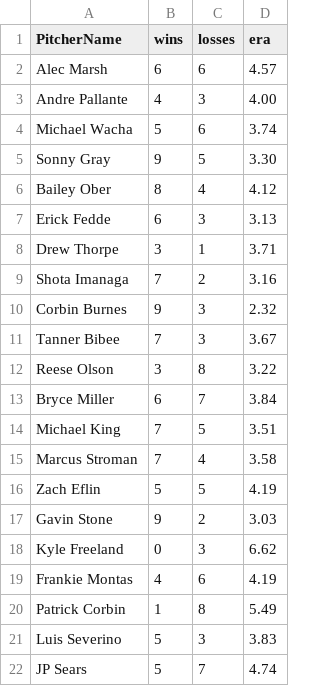
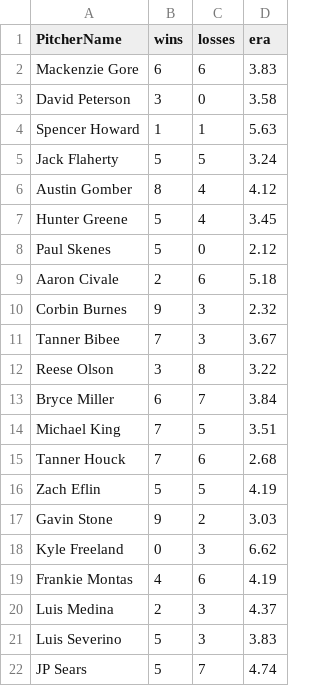
Before and after one commit to emarte91/nrfiChamps, a CSV file: PitchersTotalStatistics.csv, drawn as a sheet; only a part is shown.

Commit message:
Update PitchersTotalStatistics.csv

```diff
--- a/PitchersTotalStatistics.csv
+++ b/PitchersTotalStatistics.csv
@@ -1,10 +1,10 @@
 PitcherName,wins,losses,era
-Alec Marsh,6,6,4.57
-Andre Pallante,4,3,4.00
-Michael Wacha,5,6,3.74
-Sonny Gray,9,5,3.30
-Bailey Ober,8,4,4.12
-Erick Fedde,6,3,3.13
-Drew Thorpe,3,1,3.71
-Shota Imanaga,7,2,3.16
+Mackenzie Gore,6,6,3.83
+David Peterson,3,0,3.58
+Spencer Howard,1,1,5.63
+Jack Flaherty,5,5,3.24
+Austin Gomber,8,4,4.12
+Hunter Greene,5,4,3.45
+Paul Skenes,5,0,2.12
+Aaron Civale,2,6,5.18
 Corbin Burnes,9,3,2.32
@@ -14,3 +14,3 @@ Bryce Miller,6,7,3.84
 Michael King,7,5,3.51
-Marcus Stroman,7,4,3.58
+Tanner Houck,7,6,2.68
 Zach Eflin,5,5,4.19
@@ -19,3 +19,3 @@ Kyle Freeland,0,3,6.62
 Frankie Montas,4,6,4.19
-Patrick Corbin,1,8,5.49
+Luis Medina,2,3,4.37
 Luis Severino,5,3,3.83
```
